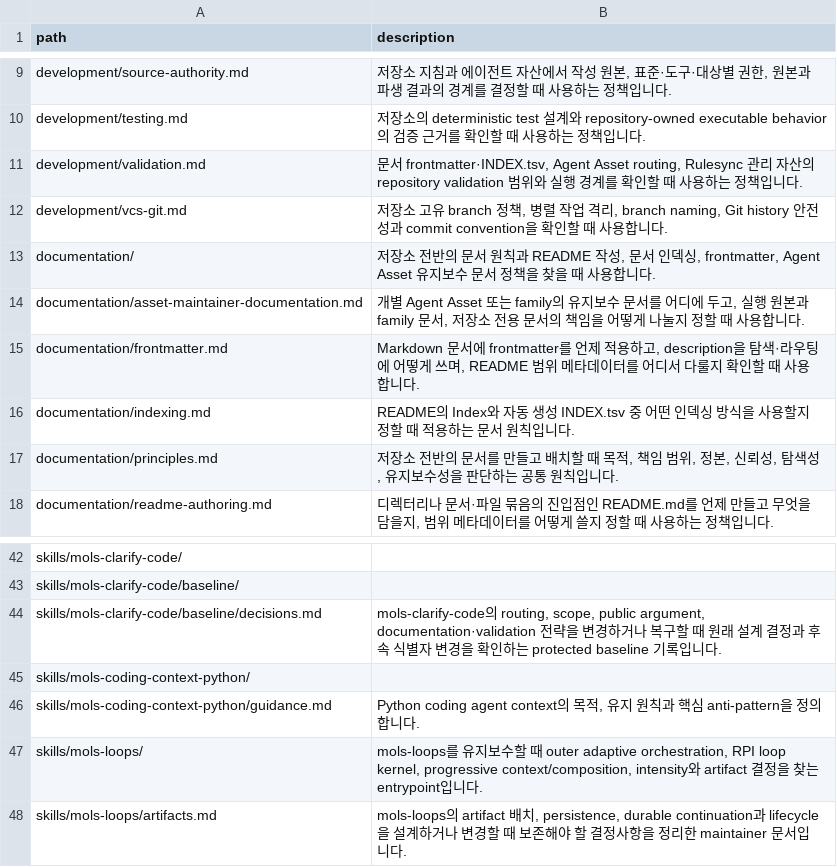
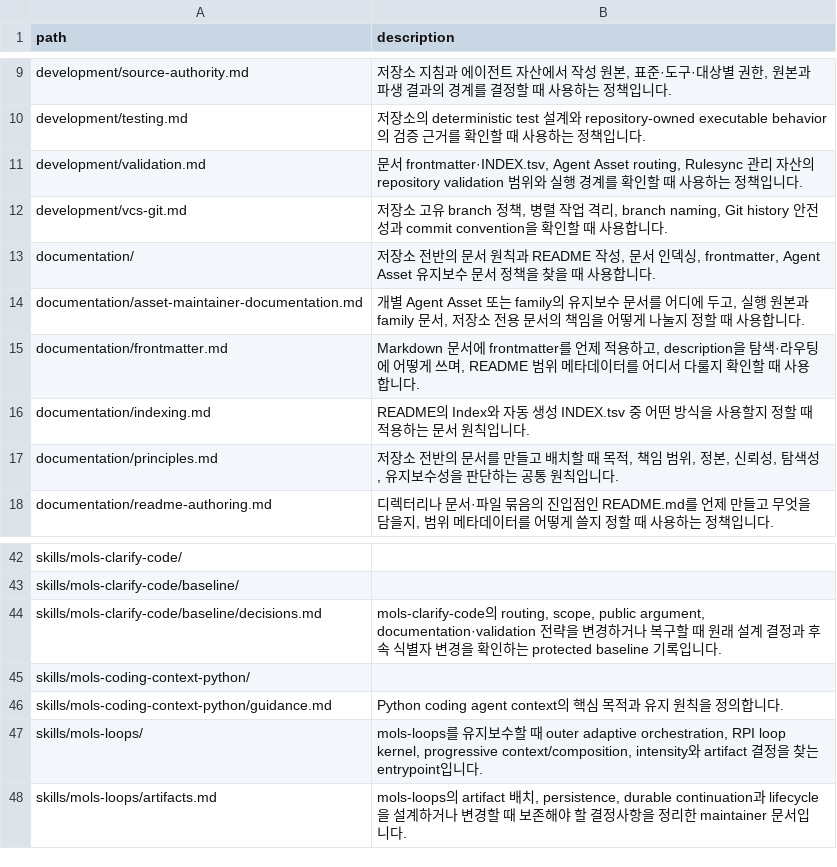
Before and after one commit to mols3131d/mols-agent-assets, a TSV file: docs/INDEX.tsv, drawn as a sheet; only a part is shown, gaps mark what is left out.

Commit message:
chore(docs): sync python context index

```diff
--- a/docs/INDEX.tsv
+++ b/docs/INDEX.tsv
@@ -15,3 +15,3 @@ documentation/asset-maintainer-documentation.md	개별 Agent Asset 또는 family
 documentation/frontmatter.md	Markdown 문서에 frontmatter를 언제 적용하고, description을 탐색·라우팅에 어떻게 쓰며, README 범위 메타데이터를 어디서 다룰지 확인할 때 사용합니다.
-documentation/indexing.md	README의 Index와 자동 생성 INDEX.tsv 중 어떤 인덱싱 방식을 사용할지 정할 때 적용하는 문서 원칙입니다.
+documentation/indexing.md	README의 Index와 자동 생성 INDEX.tsv 중 어떤 방식을 사용할지 정할 때 적용하는 문서 원칙입니다.
 documentation/principles.md	저장소 전반의 문서를 만들고 배치할 때 목적, 책임 범위, 정본, 신뢰성, 탐색성, 유지보수성을 판단하는 공통 원칙입니다.
@@ -45,3 +45,3 @@ skills/mols-clarify-code/baseline/decisions.md	mols-clarify-code의 routing, sco
 skills/mols-coding-context-python/	
-skills/mols-coding-context-python/guidance.md	Python coding agent context의 목적, 유지 원칙과 핵심 anti-pattern을 정의합니다.
+skills/mols-coding-context-python/guidance.md	Python coding agent context의 핵심 목적과 유지 원칙을 정의합니다.
 skills/mols-loops/	mols-loops를 유지보수할 때 outer adaptive orchestration, RPI loop kernel, progressive context/composition, intensity와 artifact 결정을 찾는 entrypoint입니다.
```
